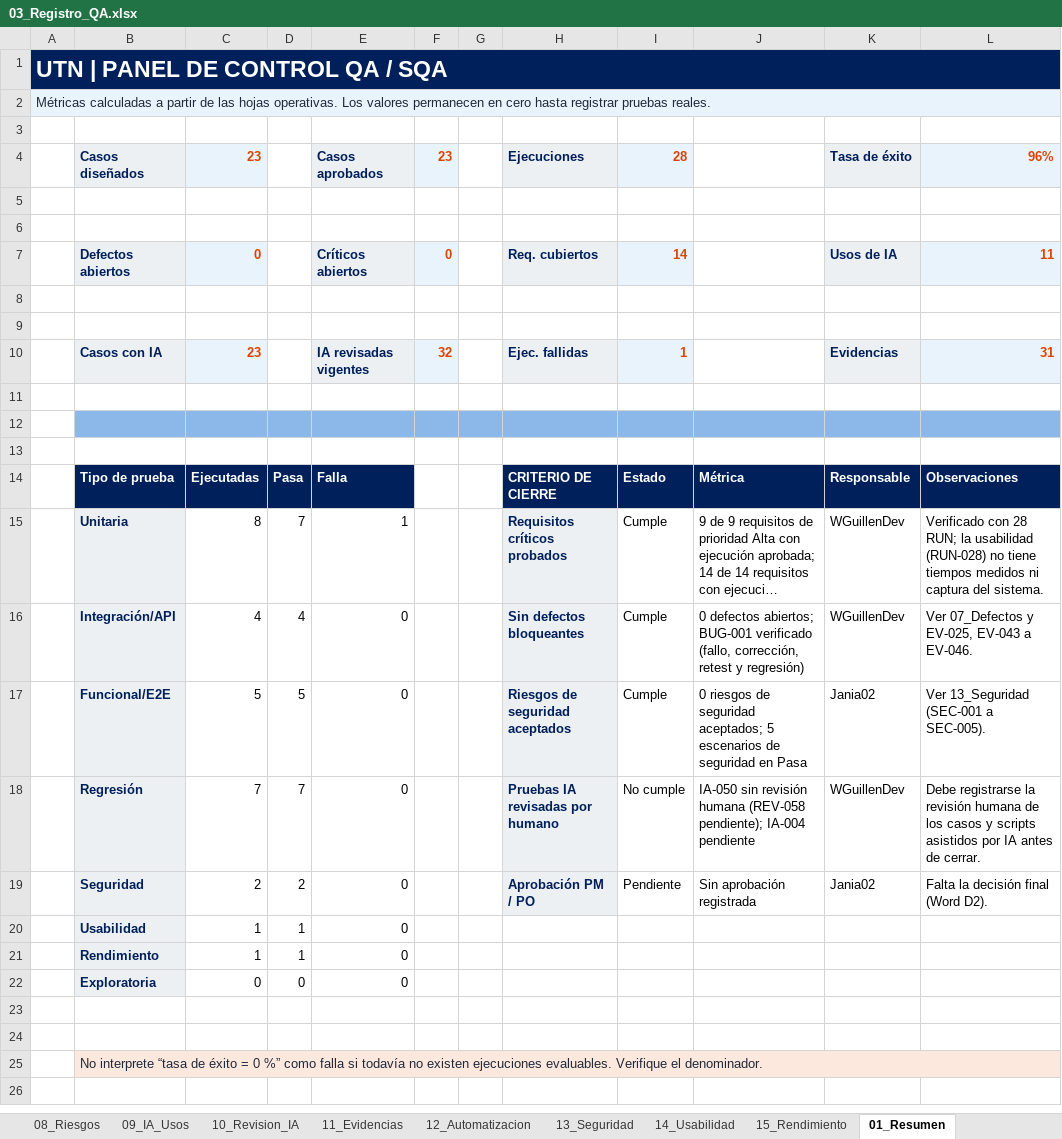
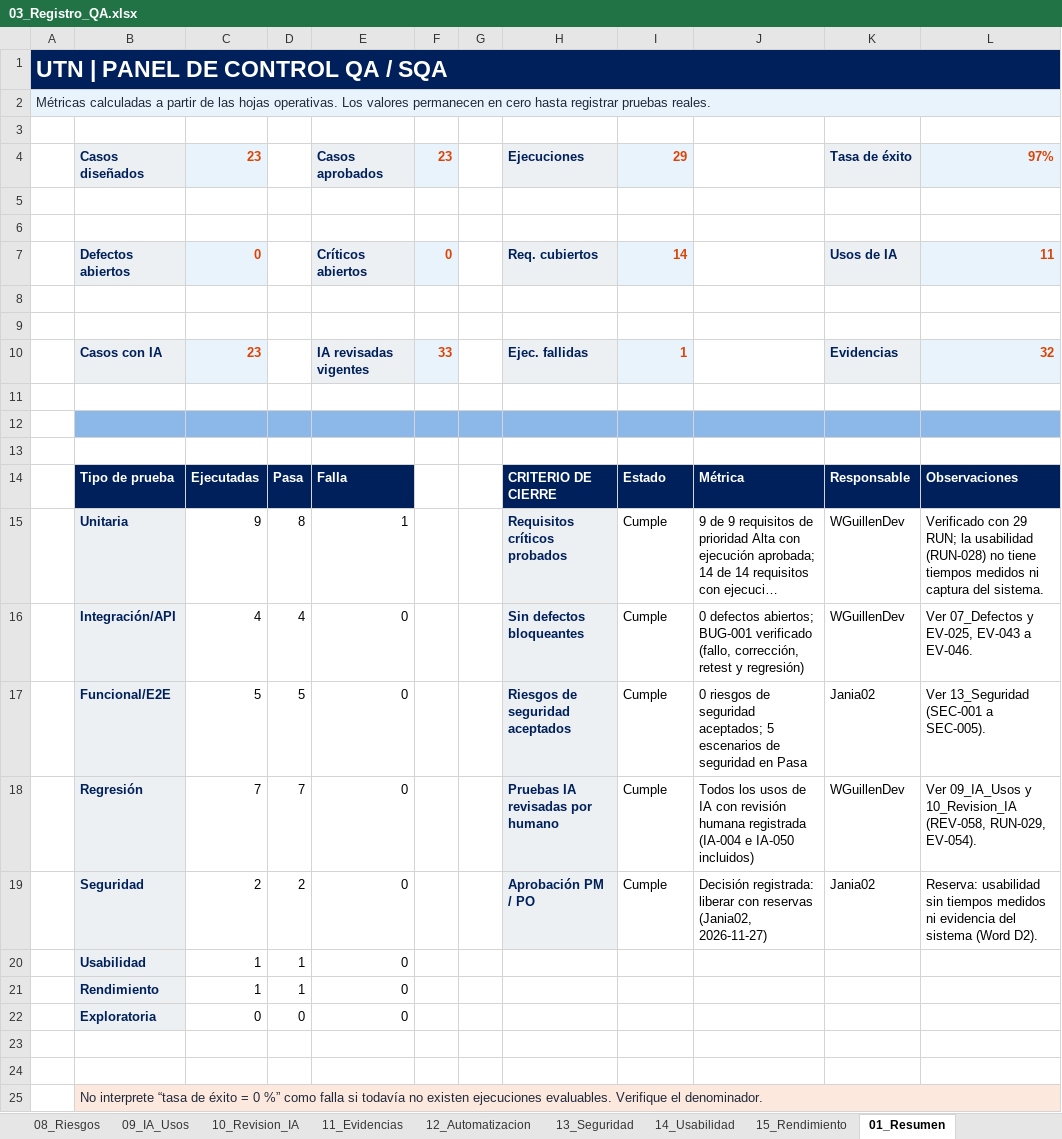
Before and after one commit to Jania02/licitaciones-qa-isw622, an Excel workbook: 03_Registro_QA/03_Registro_QA.xlsx, sheet 01_Resumen, drawn as a sheet; long unchanged cells end in …; values as stored, in another font and other column widths than the file's, no borders; the diff names each change by its address in the sheet, - before the commit and + after, or states it on an @@ line.

Commit message:
docs: decisión final (D2, D4) y revisión humana de IA-050 con repetición de CP-001 (#17, #28)

```diff
--- a/03_Registro_QA/03_Registro_QA.xlsx (sheet 01_Resumen)
+++ b/03_Registro_QA/03_Registro_QA.xlsx (sheet 01_Resumen)
-I4: 28
+I4: 29
-L4: 96%
+L4: 97%
-F10: 32
+F10: 33
-L10: 31
+L10: 32
-C15: 8
+C15: 9
-D15: 7
+D15: 8
-L15: Verificado con 28 RUN; la…
+L15: Verificado con 29 RUN; la…
-I18: No cumple
+I18: Cumple
-J18: IA-050 sin revisión humana (REV-058 pendiente); IA-004 pendiente
+J18: Todos los usos de IA con revisión humana registrada (IA-004 e IA-050 incluidos)
-L18: Debe registrarse la revisión humana de los casos y scripts asistidos por IA antes de cerrar.
+L18: Ver 09_IA_Usos y 10_Revision_IA (REV-058, RUN-029, EV-054).
-I19: Pendiente
+I19: Cumple
-J19: Sin aprobación registrada
+J19: Decisión registrada: liberar con reservas (Jania02, 2026-11-27)
-L19: Falta la decisión final (Word D2).
+L19: Reserva: usabilidad sin tiempos medidos ni evidencia del sistema (Word D2).
```
Also changed, not shown: sheet 06_Ejecuciones, sheet 11_Evidencias, sheet 10_Revision_IA, sheet 09_IA_Usos, sheet 02_Proyecto, 4 other files.
